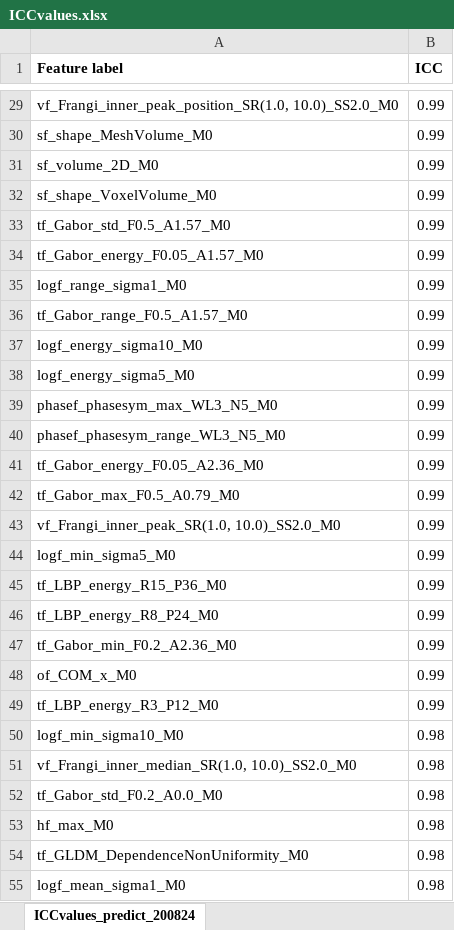
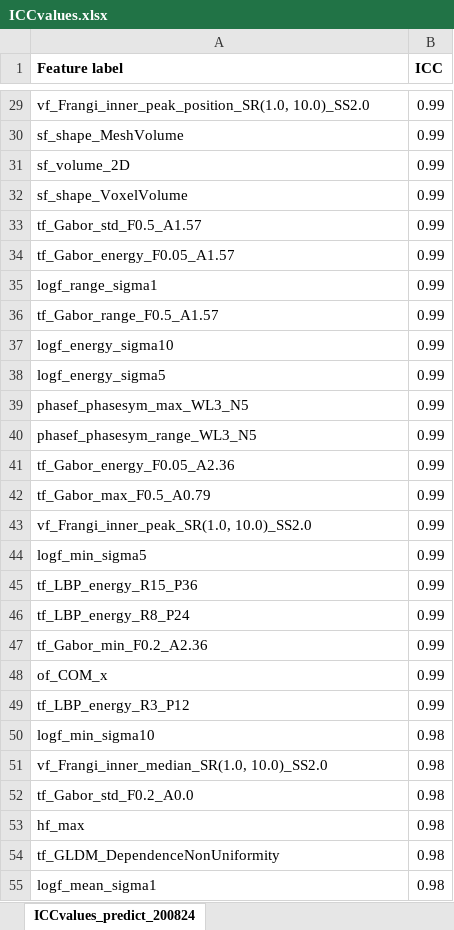
Before and after one commit to MStarmans91/GISTRadiomics, an Excel workbook: FeatureTests/ICCvalues.xlsx, sheet ICCvalues_predict_200824, drawn as a sheet; only a part is shown, gaps mark what is left out; values as stored, in another font and other column widths than the file's, no borders; the diff covers the shown part only; the diff names each change by its address in the sheet, - before the commit and + after, or states it on an @@ line.

```diff
--- a/FeatureTests/ICCvalues.xlsx (sheet ICCvalues_predict_200824)
+++ b/FeatureTests/ICCvalues.xlsx (sheet ICCvalues_predict_200824)
-A29 (Feature label): vf_Frangi_inner_peak_position_SR(1.0, 10.0)_SS2.0_M0
+A29 (Feature label): vf_Frangi_inner_peak_position_SR(1.0, 10.0)_SS2.0
-A30 (Feature label): sf_shape_MeshVolume_M0
+A30 (Feature label): sf_shape_MeshVolume
-A31 (Feature label): sf_volume_2D_M0
+A31 (Feature label): sf_volume_2D
-A32 (Feature label): sf_shape_VoxelVolume_M0
+A32 (Feature label): sf_shape_VoxelVolume
-A33 (Feature label): tf_Gabor_std_F0.5_A1.57_M0
+A33 (Feature label): tf_Gabor_std_F0.5_A1.57
-A34 (Feature label): tf_Gabor_energy_F0.05_A1.57_M0
+A34 (Feature label): tf_Gabor_energy_F0.05_A1.57
-A35 (Feature label): logf_range_sigma1_M0
+A35 (Feature label): logf_range_sigma1
-A36 (Feature label): tf_Gabor_range_F0.5_A1.57_M0
+A36 (Feature label): tf_Gabor_range_F0.5_A1.57
-A37 (Feature label): logf_energy_sigma10_M0
+A37 (Feature label): logf_energy_sigma10
-A38 (Feature label): logf_energy_sigma5_M0
+A38 (Feature label): logf_energy_sigma5
-A39 (Feature label): phasef_phasesym_max_WL3_N5_M0
+A39 (Feature label): phasef_phasesym_max_WL3_N5
-A40 (Feature label): phasef_phasesym_range_WL3_N5_M0
+A40 (Feature label): phasef_phasesym_range_WL3_N5
-A41 (Feature label): tf_Gabor_energy_F0.05_A2.36_M0
+A41 (Feature label): tf_Gabor_energy_F0.05_A2.36
-A42 (Feature label): tf_Gabor_max_F0.5_A0.79_M0
+A42 (Feature label): tf_Gabor_max_F0.5_A0.79
-A43 (Feature label): vf_Frangi_inner_peak_SR(1.0, 10.0)_SS2.0_M0
+A43 (Feature label): vf_Frangi_inner_peak_SR(1.0, 10.0)_SS2.0
-A44 (Feature label): logf_min_sigma5_M0
+A44 (Feature label): logf_min_sigma5
-A45 (Feature label): tf_LBP_energy_R15_P36_M0
+A45 (Feature label): tf_LBP_energy_R15_P36
-A46 (Feature label): tf_LBP_energy_R8_P24_M0
+A46 (Feature label): tf_LBP_energy_R8_P24
-A47 (Feature label): tf_Gabor_min_F0.2_A2.36_M0
+A47 (Feature label): tf_Gabor_min_F0.2_A2.36
-A48 (Feature label): of_COM_x_M0
+A48 (Feature label): of_COM_x
-A49 (Feature label): tf_LBP_energy_R3_P12_M0
+A49 (Feature label): tf_LBP_energy_R3_P12
-A50 (Feature label): logf_min_sigma10_M0
+A50 (Feature label): logf_min_sigma10
-A51 (Feature label): vf_Frangi_inner_median_SR(1.0, 10.0)_SS2.0_M0
+A51 (Feature label): vf_Frangi_inner_median_SR(1.0, 10.0)_SS2.0
-A52 (Feature label): tf_Gabor_std_F0.2_A0.0_M0
+A52 (Feature label): tf_Gabor_std_F0.2_A0.0
-A53 (Feature label): hf_max_M0
+A53 (Feature label): hf_max
-A54 (Feature label): tf_GLDM_DependenceNonUniformity_M0
+A54 (Feature label): tf_GLDM_DependenceNonUniformity
-A55 (Feature label): logf_mean_sigma1_M0
+A55 (Feature label): logf_mean_sigma1
```
Also changed, not shown: 537 edited cells elsewhere in this sheet, 4 other files.
